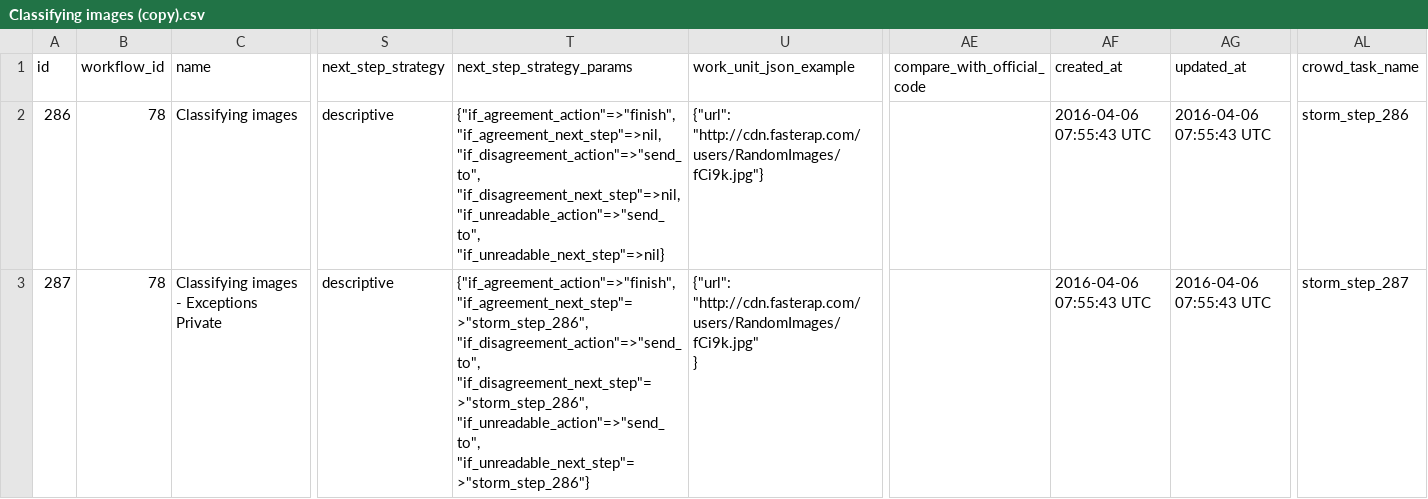
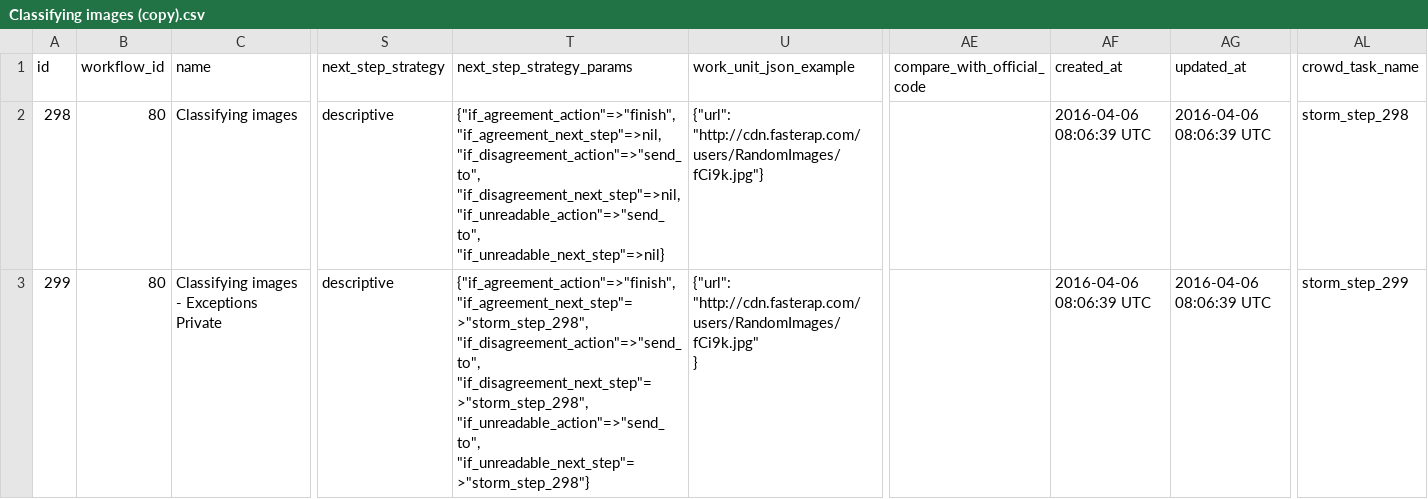
Before and after one commit to 300bisht/today_app, a CSV file: crowdcigar_wf/Classifying images (copy).csv, drawn as a sheet; only a part is shown, gaps mark what is left out; the diff names each change by its address in the sheet, - before the commit and + after, or states it on an @@ line.

Commit message:
dfgdfgdg

```diff
--- a/crowdcigar_wf/Classifying images (copy).csv
+++ b/crowdcigar_wf/Classifying images (copy).csv
-A2 (id): 286
+A2 (id): 298
-B2:B3 (workflow_id): 78
+B2:B3 (workflow_id): 80
-AF2:AF3 (created_at): 2016-04-06 07:55:43 UTC
+AF2:AF3 (created_at): 2016-04-06 08:06:39 UTC
-AG2:AG3 (updated_at): 2016-04-06 07:55:43 UTC
+AG2:AG3 (updated_at): 2016-04-06 08:06:39 UTC
-AL2 (crowd_task_name): storm_step_286
+AL2 (crowd_task_name): storm_step_298
-A3 (id): 287
+A3 (id): 299
-T3 (next_step_strategy_params): {"if_agreement_action"=>"finish", "if_agreement_next_step"=>"storm_step_286", "if_disagreement_action"=>"send_to", "if_disagreement_next_step"=>"storm_step_286", "if_unreadable_action"=>"send_to", "if_unreadable_next_step"=>"storm_step_286"}
+T3 (next_step_strategy_params): {"if_agreement_action"=>"finish", "if_agreement_next_step"=>"storm_step_298", "if_disagreement_action"=>"send_to", "if_disagreement_next_step"=>"storm_step_298", "if_unreadable_action"=>"send_to", "if_unreadable_next_step"=>"storm_step_298"}
-AL3 (crowd_task_name): storm_step_287
+AL3 (crowd_task_name): storm_step_299
```
